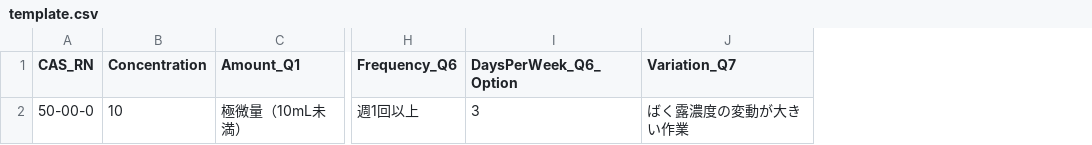
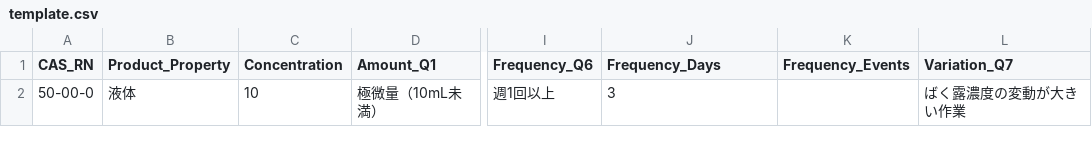
Before and after one commit to KinoshitaMisaki/Risk_assessment_copy2026, a CSV file: data/template.csv, drawn as a sheet; only a part is shown, gaps mark what is left out; addresses are those after the commit; the diff names each change by its address in the sheet, - before the commit and + after, or states it on an @@ line.

```diff
--- a/data/template.csv
+++ b/data/template.csv
+column B (Product_Property), row 2: 液体
+column K (Frequency_Events), empty
-J1: DaysPerWeek_Q6_Option
+J1: Frequency_Days
```
Also changed, not shown: 6 other files.
